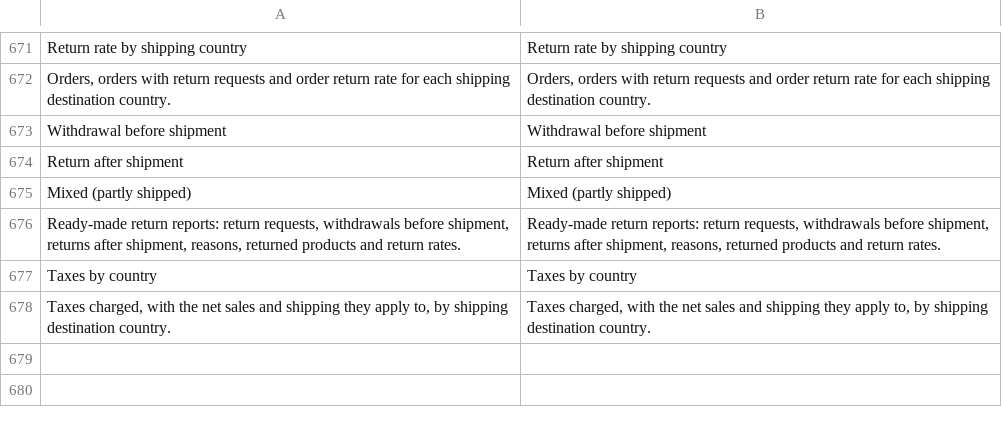
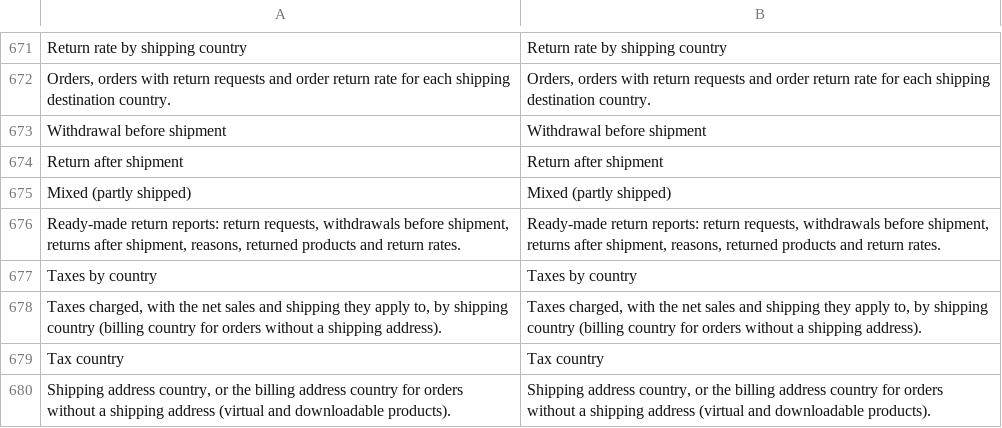
Before and after one commit to mage-os-lab/module-advanced-report, a CSV file: i18n/en_US.csv, drawn as a sheet; only a part is shown, gaps mark what is left out.

```diff
--- a/i18n/en_US.csv
+++ b/i18n/en_US.csv
@@ -677,2 +677,4 @@
 "Taxes by country","Taxes by country"
-"Taxes charged, with the net sales and shipping they apply to, by shipping destination country.","Taxes charged, with the net sales and shipping they apply to, by shipping destination country."
+"Taxes charged, with the net sales and shipping they apply to, by shipping country (billing country for orders without a shipping address).","Taxes charged, with the net sales and shipping they apply to, by shipping country (billing country for orders without a shipping address)."
+"Tax country","Tax country"
+"Shipping address country, or the billing address country for orders without a shipping address (virtual and downloadable products).","Shipping address country, or the billing address country for orders without a shipping address (virtual and downloadable products)."
```
Also changed, not shown: i18n/it_IT.csv, 4 other files.
